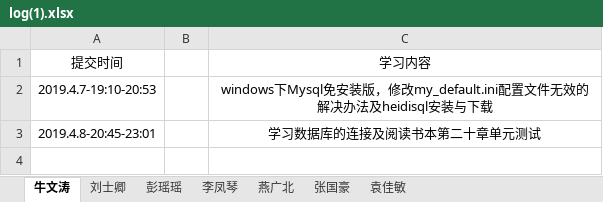
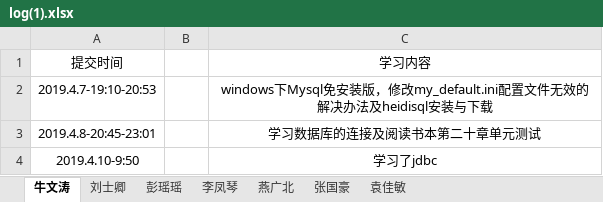
Before and after one commit to jeestu/software, an Excel workbook: EBManagement/doc/log(1).xlsx, sheet 牛文涛, drawn as a sheet; values as stored, in another font and other column widths than the file's, no borders; the diff names each change by its address in the sheet, - before the commit and + after, or states it on an @@ line.

Commit message:
dd

```diff
--- a/EBManagement/doc/log(1).xlsx (sheet 牛文涛)
+++ b/EBManagement/doc/log(1).xlsx (sheet 牛文涛)
+row 4: 2019.4.10-9:50 |  | 学习了jdbc
```
